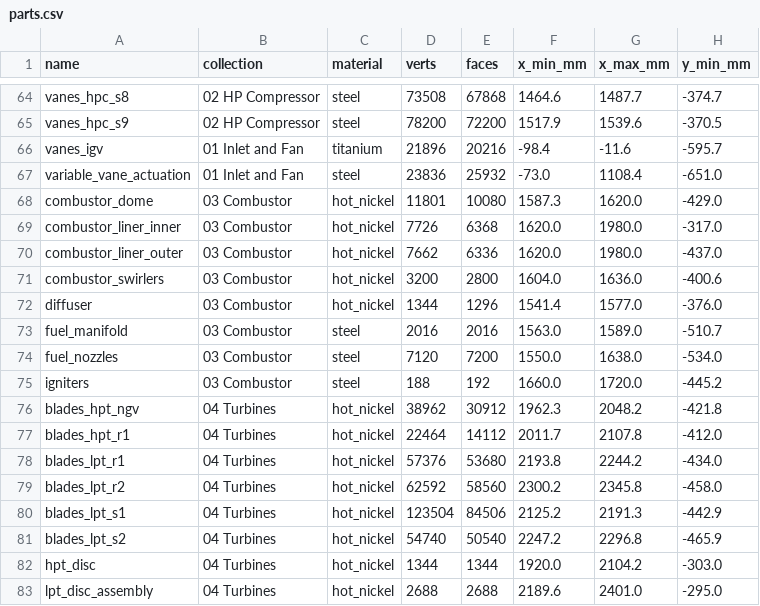
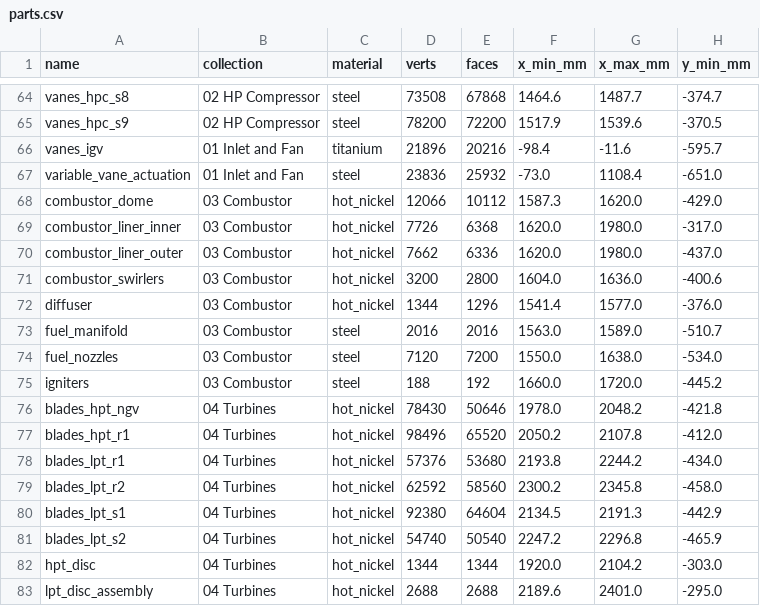
Before and after one commit to krabduke/f110-turbofan, a CSV file: build/parts.csv, drawn as a sheet; only a part is shown, gaps mark what is left out; the diff names each change by its address in the sheet, - before the commit and + after, or states it on an @@ line.

Commit message:
Orient parts outward before cutting them, and make the joints audit fast
An exact boolean reads a solid's inside from its normals, and the parts
here are authored in whatever winding they come out in -- 187 of the V8's
474 parts have pieces inside out. Assembly turned each part's normals
outward only after cutting it, and never turned the cutters' at all. Both
are made consistent before the boolean now, overlapping cutter solids are
cut with use_self, and a boolean that fails fails the build.

The joints audit rasterised every triangle one sample at a time in Python.
It builds the same contact graph with numpy now, and pairs the parts in
each shared block in one pass: F110 190 s -> 54 s, hypercar 84 s -> 27 s,
with every answer unchanged.

```diff
--- a/build/parts.csv
+++ b/build/parts.csv
-D68 (verts): 11801
+D68 (verts): 12066
-E68 (faces): 10080
+E68 (faces): 10112
-D76 (verts): 38962
+D76 (verts): 78430
-E76 (faces): 30912
+E76 (faces): 50646
-F76 (x_min_mm): 1962.3
+F76 (x_min_mm): 1978.0
-D77 (verts): 22464
+D77 (verts): 98496
-E77 (faces): 14112
+E77 (faces): 65520
-F77 (x_min_mm): 2011.7
+F77 (x_min_mm): 2050.2
-D80 (verts): 123504
+D80 (verts): 92380
-E80 (faces): 84506
+E80 (faces): 64604
-F80 (x_min_mm): 2125.2
+F80 (x_min_mm): 2134.5
```
Also changed, not shown: 3 other files.
